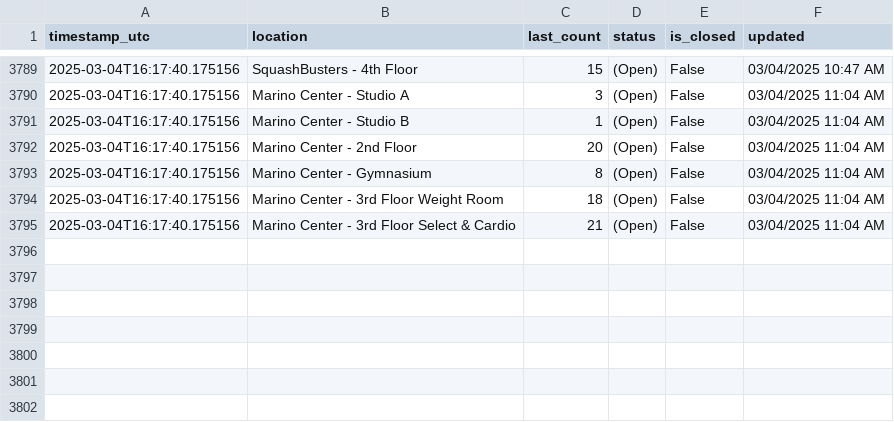
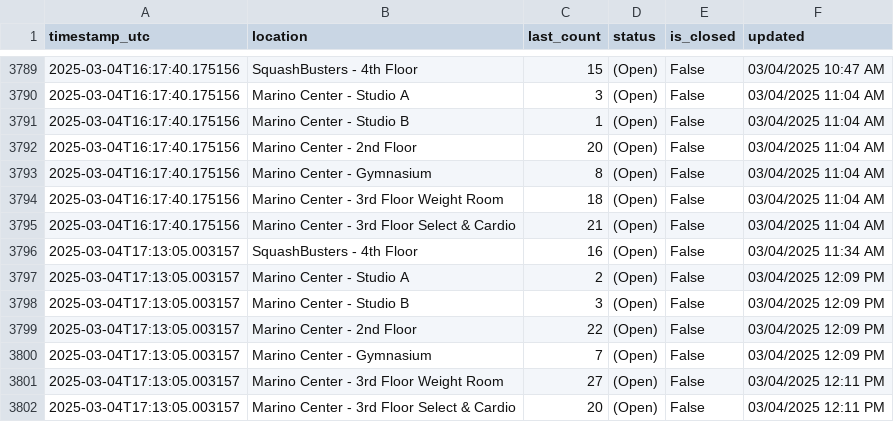
Before and after one commit to Anuttan/NEU-Gym-Tracker, a CSV file: data/facility_data.csv, drawn as a sheet; only a part is shown, gaps mark what is left out; the diff names each change by its address in the sheet, - before the commit and + after, or states it on an @@ line.

Commit message:
Update facility data

```diff
--- a/data/facility_data.csv
+++ b/data/facility_data.csv
+row 3796: 2025-03-04T17:13:05.003157 | SquashBusters - 4th Floor | 16 | (Open) | False | 03/04/2025 11:34 AM
+row 3797: 2025-03-04T17:13:05.003157 | Marino Center - Studio A | 2 | (Open) | False | 03/04/2025 12:09 PM
+row 3798: 2025-03-04T17:13:05.003157 | Marino Center - Studio B | 3 | (Open) | False | 03/04/2025 12:09 PM
+row 3799: 2025-03-04T17:13:05.003157 | Marino Center - 2nd Floor | 22 | (Open) | False | 03/04/2025 12:09 PM
+row 3800: 2025-03-04T17:13:05.003157 | Marino Center - Gymnasium | 7 | (Open) | False | 03/04/2025 12:09 PM
+row 3801: 2025-03-04T17:13:05.003157 | Marino Center - 3rd Floor Weight Room | 27 | (Open) | False | 03/04/2025 12:11 PM
+row 3802: 2025-03-04T17:13:05.003157 | Marino Center - 3rd Floor Select & Cardio | 20 | (Open) | False | 03/04/2025 12:11 PM
```
Also changed, not shown: 1 other file.
